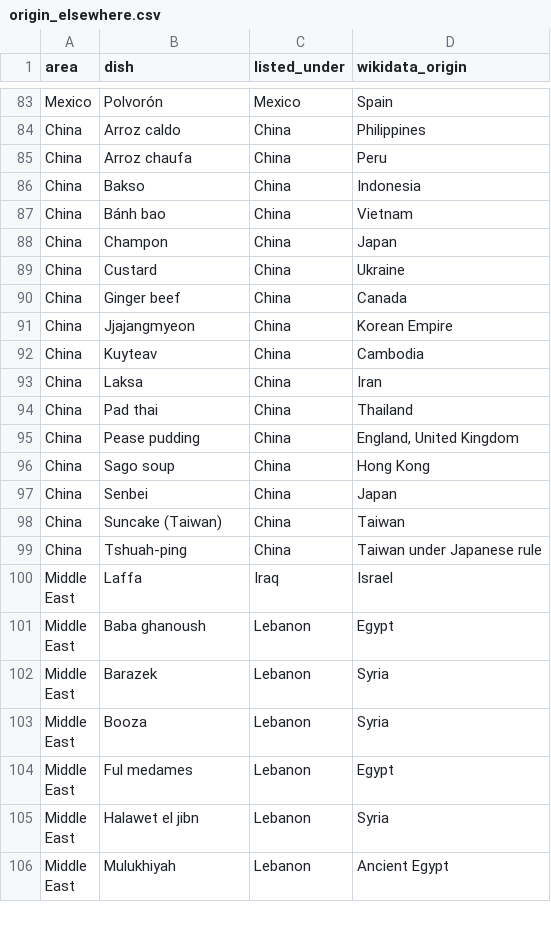
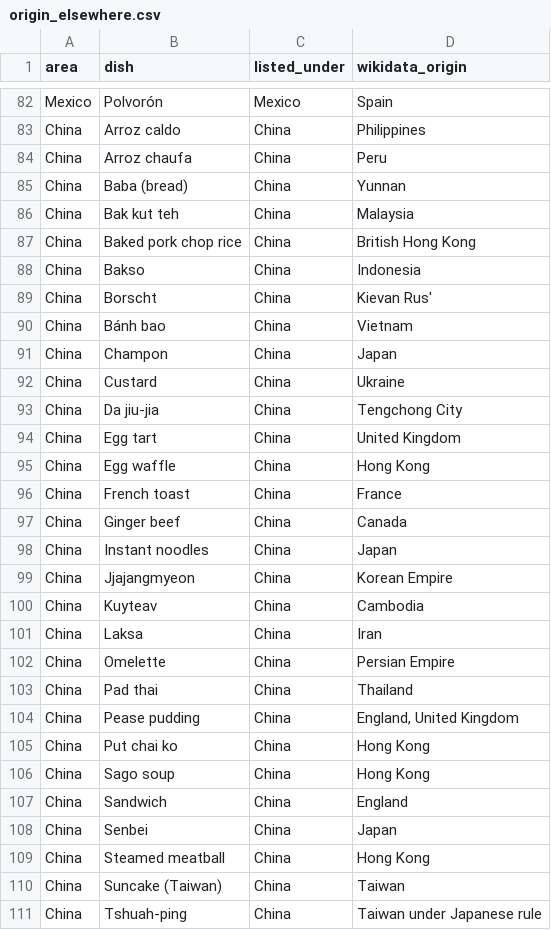
Before and after one commit to Chloe-Tu2/The-EverFlavor-AI, a CSV file: data/knowledge/review/origin_elsewhere.csv, drawn as a sheet; only a part is shown, gaps mark what is left out; the shorter side is filled out with more unchanged rows; the diff covers the shown part only; the diff names each change by its address in the sheet, - before the commit and + after, or states it on an @@ line.

```diff
--- a/data/knowledge/review/origin_elsewhere.csv
+++ b/data/knowledge/review/origin_elsewhere.csv
+row 85: China | Baba (bread) | China | Yunnan
+row 86: China | Bak kut teh | China | Malaysia
+row 87: China | Baked pork chop rice | China | British Hong Kong
+row 89: China | Borscht | China | Kievan Rus'
+row 93: China | Da jiu-jia | China | Tengchong City
+row 94: China | Egg tart | China | United Kingdom
+row 95: China | Egg waffle | China | Hong Kong
+row 96: China | French toast | China | France
+row 98: China | Instant noodles | China | Japan
+row 102: China | Omelette | China | Persian Empire
+row 105: China | Put chai ko | China | Hong Kong
+row 107: China | Sandwich | China | England
+row 109: China | Steamed meatball | China | Hong Kong
```
Also changed, not shown: 1 added row and 1 removed row elsewhere in this file, data/knowledge/review/focus_review.csv, 24 other files.
